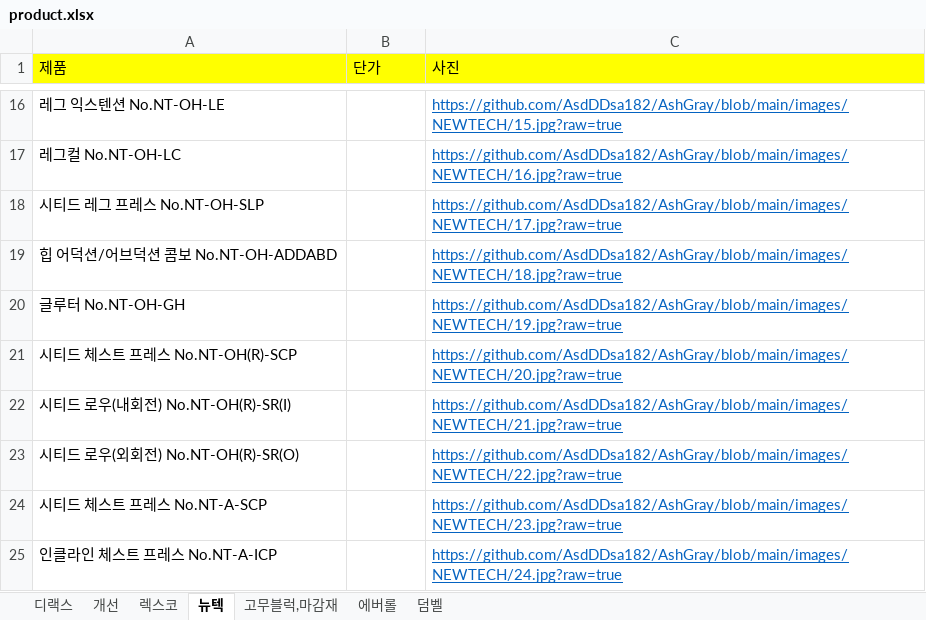
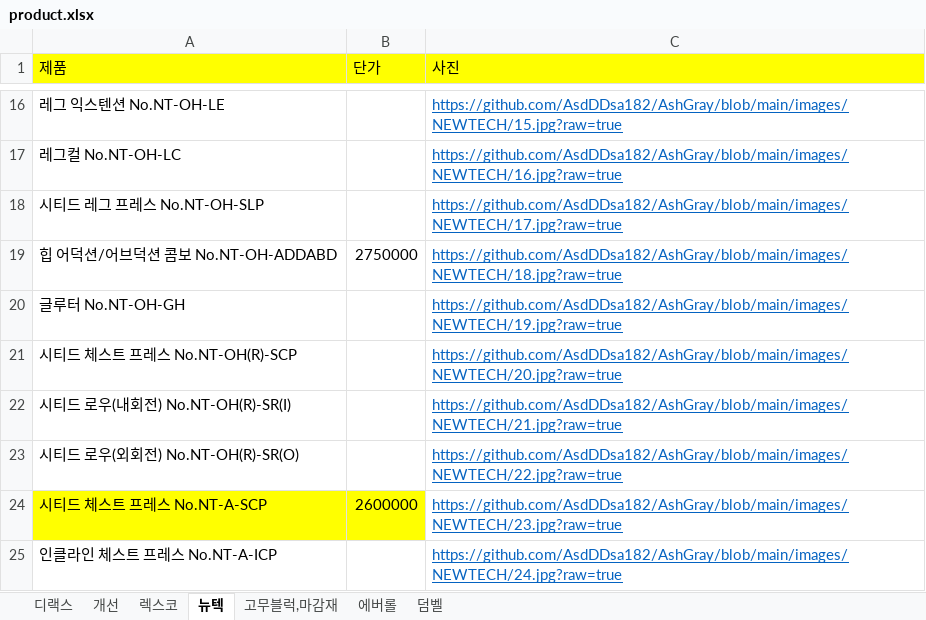
Before and after one commit to AsdDDsa182/AshGray, an Excel workbook: product.xlsx, sheet 뉴텍, drawn as a sheet; only a part is shown, gaps mark what is left out; values as stored, in another font and other column widths than the file's, no borders; the diff covers the shown part only; the diff names each change by its address in the sheet, - before the commit and + after, or states it on an @@ line.

Commit message:
Add files via upload

```diff
--- a/product.xlsx (sheet 뉴텍)
+++ b/product.xlsx (sheet 뉴텍)
-B19 (단가): (empty)
+B19 (단가): 2750000
-A24:B24 fill: none
+A24:B24 fill: #FFFF00
-B24 (단가): (empty)
+B24 (단가): 2600000
```
Also changed, not shown: 21 edited cells and cell formats elsewhere in this sheet.
